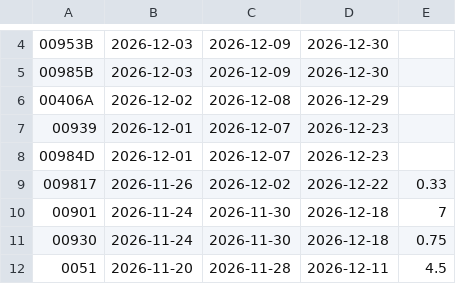
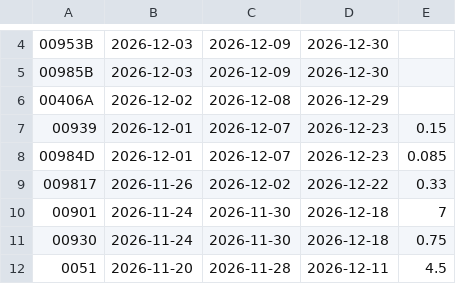
Before and after one commit to tomicahuang/stock-radar, a TSV file: data/cache/etf_div.tsv, drawn as a sheet; only a part is shown, gaps mark what is left out.

```diff
--- a/data/cache/etf_div.tsv
+++ b/data/cache/etf_div.tsv
@@ -6,4 +6,4 @@
 00406A	2026-12-02	2026-12-08	2026-12-29	
-00939	2026-12-01	2026-12-07	2026-12-23	
-00984D	2026-12-01	2026-12-07	2026-12-23	
+00939	2026-12-01	2026-12-07	2026-12-23	0.15
+00984D	2026-12-01	2026-12-07	2026-12-23	0.085
 009817	2026-11-26	2026-12-02	2026-12-22	0.33
```
Also changed, not shown: data/cache/TX_202611.csv, data/cache/etf_meta.tsv, 7 other files.
